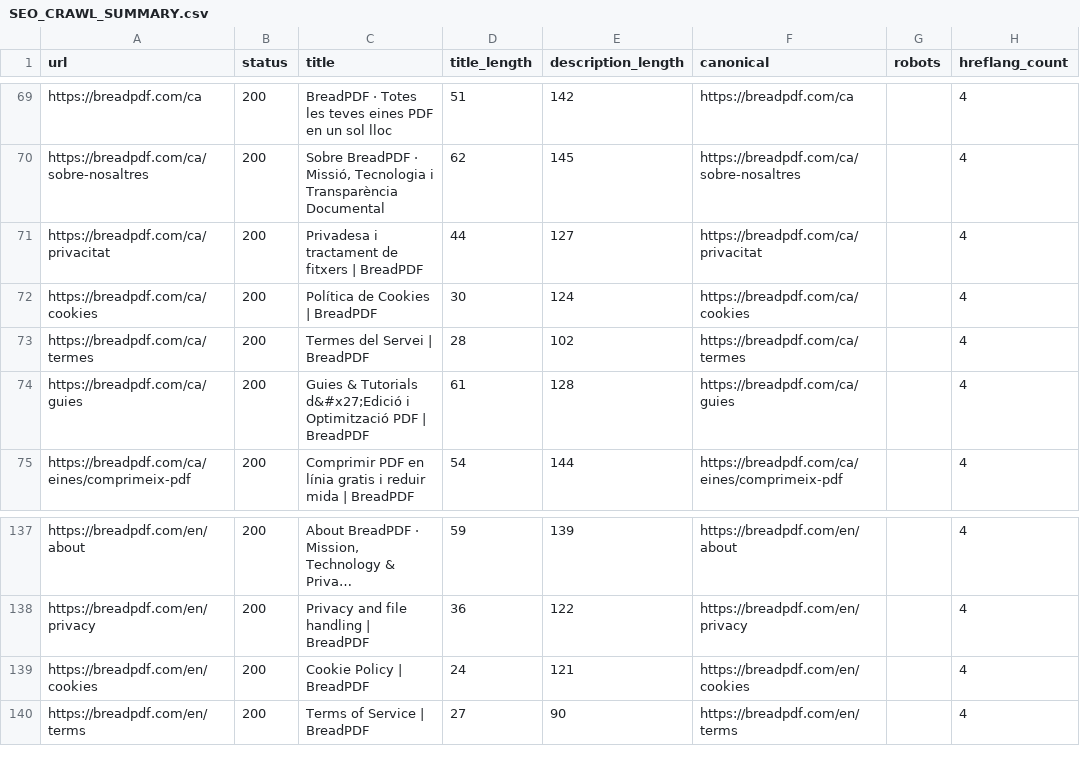
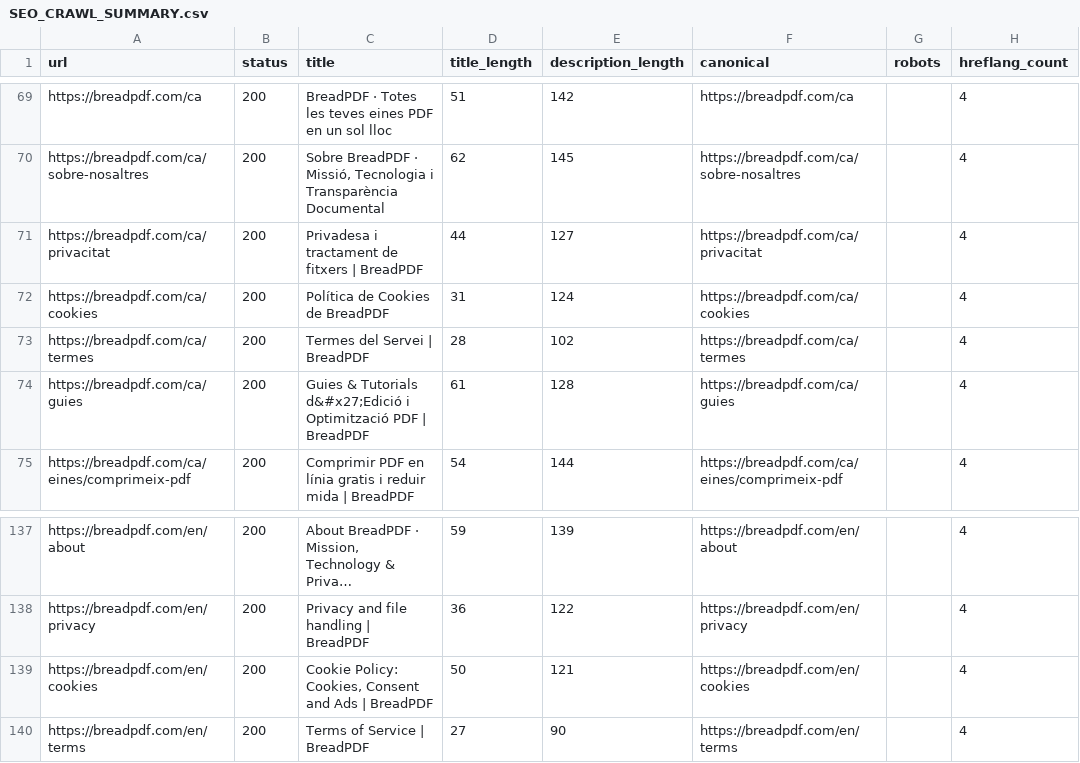
Before and after one commit to erickmonlau-lab/pixel-perfect-prototype, a CSV file: docs/SEO_CRAWL_SUMMARY.csv, drawn as a sheet; only a part is shown, gaps mark what is left out; long unchanged cells end in …; the diff names each change by its address in the sheet, - before the commit and + after, or states it on an @@ line.

Commit message:
Record template accessibility and crawl close-out

```diff
--- a/docs/SEO_CRAWL_SUMMARY.csv
+++ b/docs/SEO_CRAWL_SUMMARY.csv
-C72 (title): Política de Cookies | BreadPDF
+C72 (title): Política de Cookies de BreadPDF
-D72 (title_length): 30
+D72 (title_length): 31
-C139 (title): Cookie Policy | BreadPDF
+C139 (title): Cookie Policy: Cookies, Consent and Ads | BreadPDF
-D139 (title_length): 24
+D139 (title_length): 50
```
Also changed, not shown: 2 other files.
